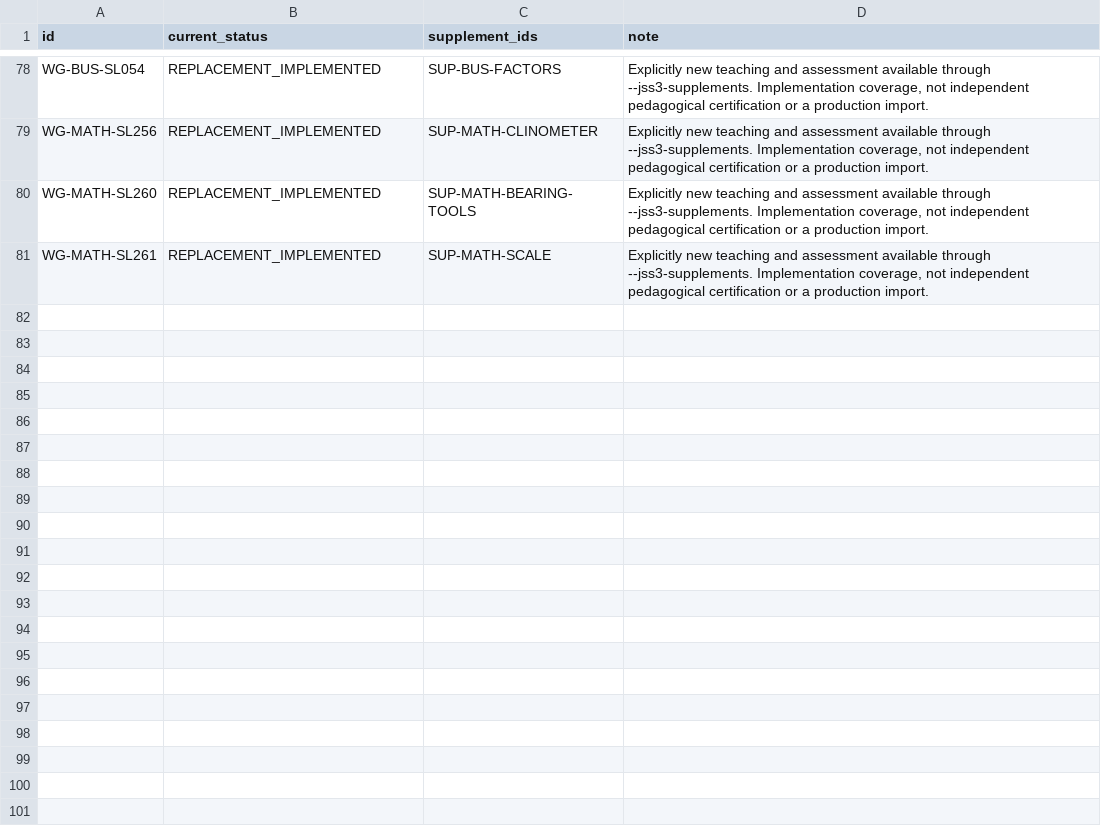
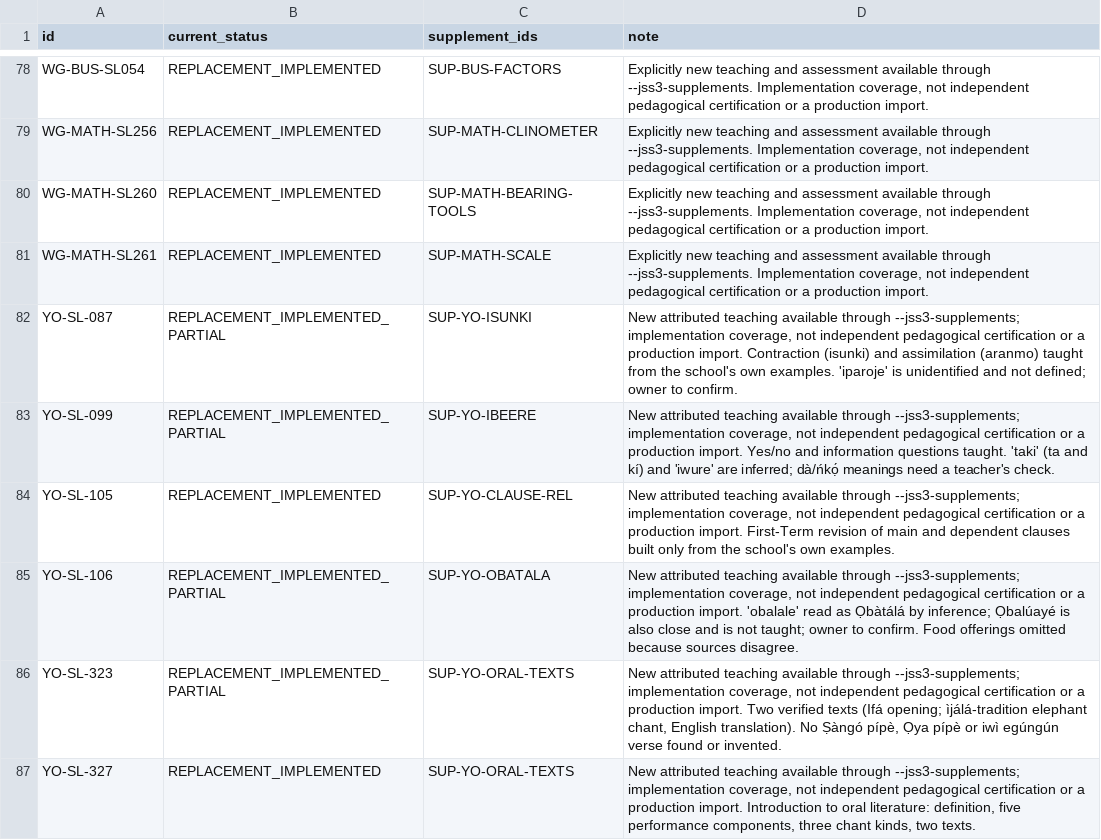
Before and after one commit to PDS-David/sts-school-app, a CSV file: docs/jss3/replacements/CURRENT_COVERAGE.csv, drawn as a sheet; only a part is shown, gaps mark what is left out; the diff names each change by its address in the sheet, - before the commit and + after, or states it on an @@ line.

```diff
--- a/docs/jss3/replacements/CURRENT_COVERAGE.csv
+++ b/docs/jss3/replacements/CURRENT_COVERAGE.csv
+row 82: YO-SL-087 | REPLACEMENT_IMPLEMENTED_PARTIAL | SUP-YO-ISUNKI | New attributed teaching available through --jss3-supplements; implementation coverage, not independent pedagogical certification or a production import. Contraction (isunki) and assimilation (aranmo) taught from the school's own examples. 'iparoje' is unidentified and not defined; owner to confirm.
+row 83: YO-SL-099 | REPLACEMENT_IMPLEMENTED_PARTIAL | SUP-YO-IBEERE | New attributed teaching available through --jss3-supplements; implementation coverage, not independent pedagogical certification or a production import. Yes/no and information questions taught. 'taki' (ta and kí) and 'iwure' are inferred; dà/ńkọ́ meanings need a teacher's check.
+row 84: YO-SL-105 | REPLACEMENT_IMPLEMENTED | SUP-YO-CLAUSE-REL | New attributed teaching available through --jss3-supplements; implementation coverage, not independent pedagogical certification or a production import. First-Term revision of main and dependent clauses built only from the school's own examples.
+row 85: YO-SL-106 | REPLACEMENT_IMPLEMENTED_PARTIAL | SUP-YO-OBATALA | New attributed teaching available through --jss3-supplements; implementation coverage, not independent pedagogical certification or a production import. 'obalale' read as Ọbàtálá by inference; Ọbalúayé is also close and is not taught; owner to confirm. Food offerings omitted because sources disagree.
+row 86: YO-SL-323 | REPLACEMENT_IMPLEMENTED_PARTIAL | SUP-YO-ORAL-TEXTS | New attributed teaching available through --jss3-supplements; implementation coverage, not independent pedagogical certification or a production import. Two verified texts (Ifá opening; ìjálá-tradition elephant chant, English translation). No Ṣàngó pípè, Ọya pípè or iwì egúngún verse found or invented.
+row 87: YO-SL-327 | REPLACEMENT_IMPLEMENTED | SUP-YO-ORAL-TEXTS | New attributed teaching available through --jss3-supplements; implementation coverage, not independent pedagogical certification or a production import. Introduction to oral literature: definition, five performance components, three chant kinds, two texts.
```
Also changed, not shown: docs/jss3/OPEN_BLOCKERS.csv, docs/jss3/SEMANTIC_CLOSURE.csv, 7 other files.
